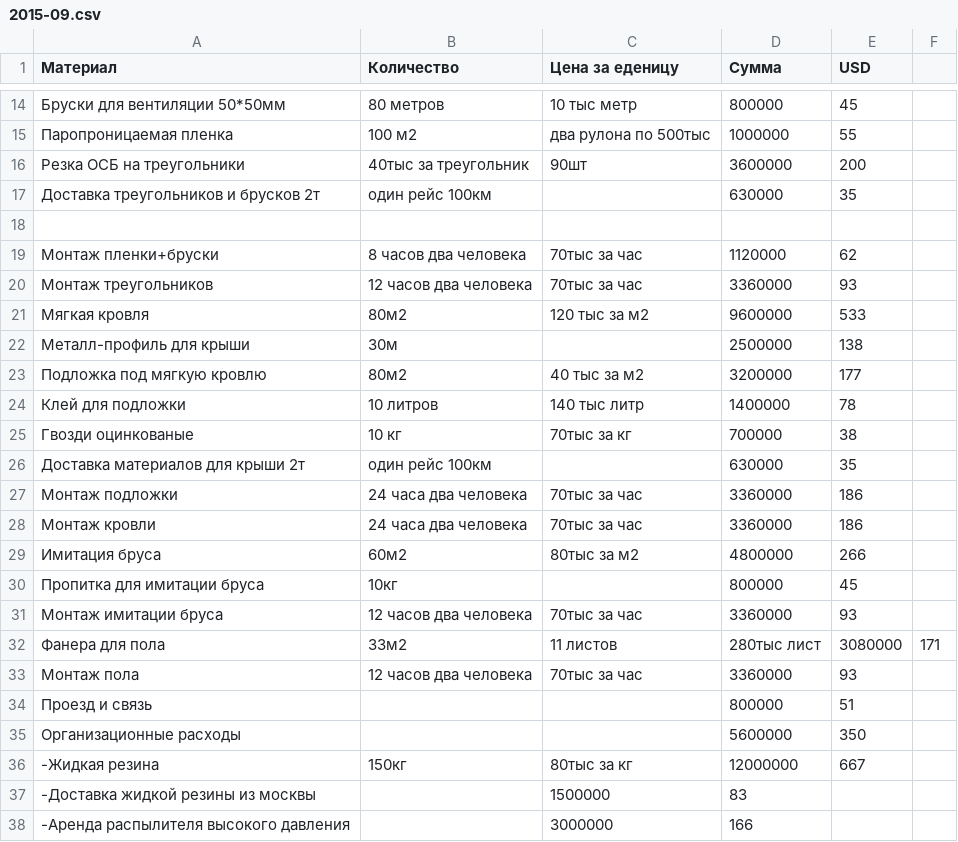
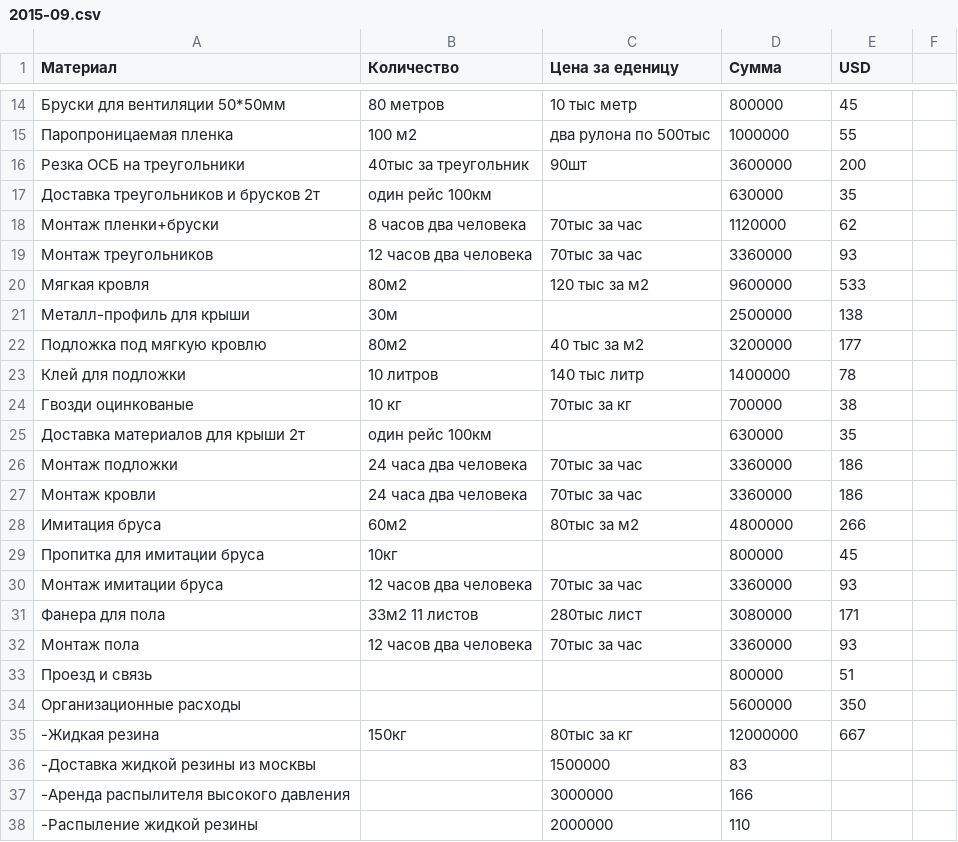
Before and after one commit to peter-hanzo/KD, a CSV file: Документы/Планируемые расходы/2015-09.csv, drawn as a sheet; only a part is shown, gaps mark what is left out; the shorter side is filled out with more unchanged rows.

```diff
--- a/Документы/Планируемые расходы/2015-09.csv
+++ b/Документы/Планируемые расходы/2015-09.csv
@@ -17,3 +17,2 @@
 Доставка треугольников и брусков 2т,один рейс 100км,,630000,35
-
 Монтаж пленки+бруски,8 часов два человека,70тыс за час,1120000,62
@@ -31,3 +30,3 @@
 Монтаж имитации бруса,12 часов два человека,70тыс за час,3360000,93
-Фанера для пола,33м2, 11 листов, 280тыс лист, 3080000,171
+Фанера для пола,33м2 11 листов, 280тыс лист, 3080000,171
 Монтаж пола,12 часов два человека,70тыс за час,3360000,93
```
